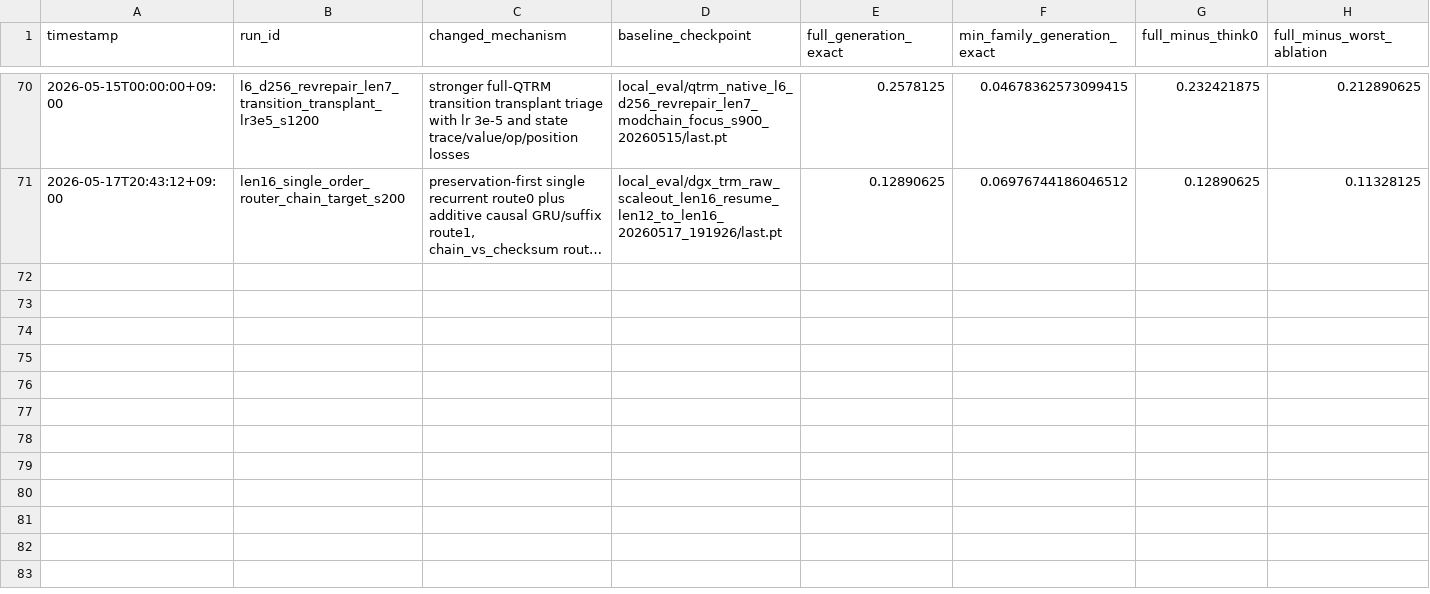
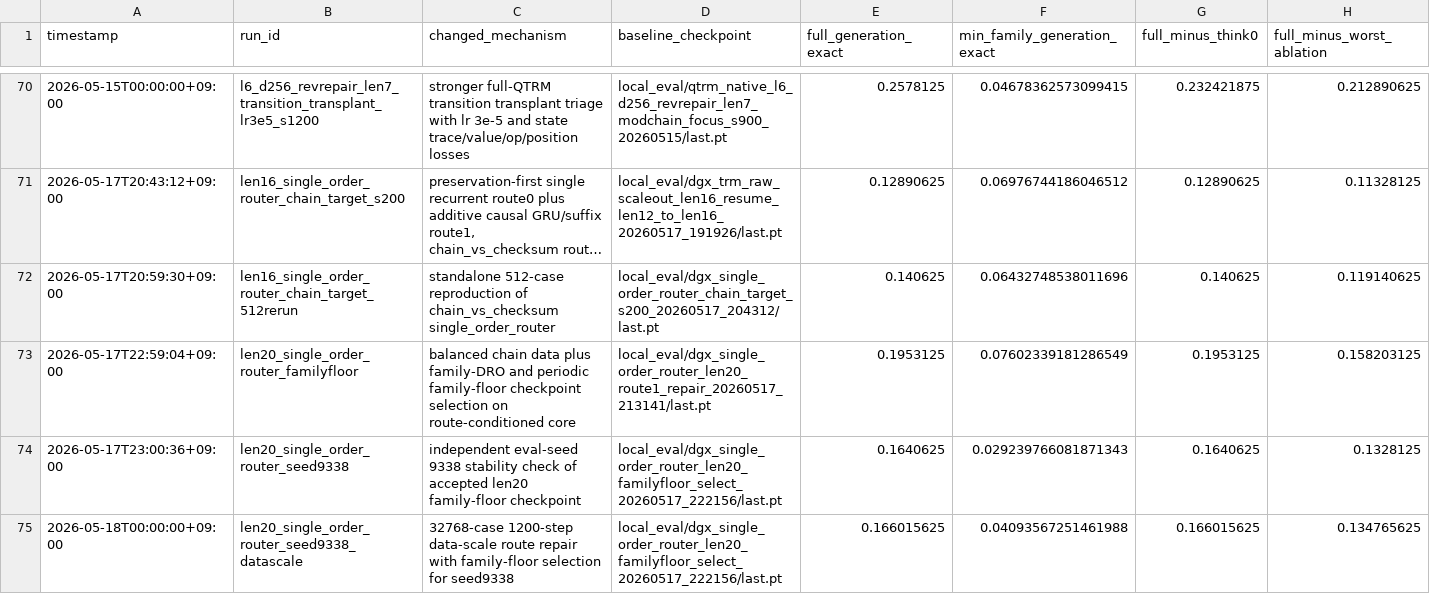
Before and after one commit to edu-ide/wgram-lm, a TSV file: docs/wiki/architecture/qtrm-native-experiment-ledger.tsv, drawn as a sheet; only a part is shown, gaps mark what is left out; long unchanged cells end in …; rows hold the shown columns only; the diff names each change by its address in the sheet, - before the commit and + after, or states it on an @@ line.

Commit message:
feat(qtrm): add resumable reasoning probe checkpoints

```diff
--- a/docs/wiki/architecture/qtrm-native-experiment-ledger.tsv
+++ b/docs/wiki/architecture/qtrm-native-experiment-ledger.tsv
+row 72: 2026-05-17T20:59:30+09:00 | len16_single_order_router_chain_target_512rerun | standalone 512-case reproduction of chain_vs_checksum single_order_router | local_eval/dgx_single_order_router_chain_target_s200_20260517_204312/last.pt | 0.140625 | 0.06432748538011696 | 0.140625 | 0.119140625
+row 73: 2026-05-17T22:59:04+09:00 | len20_single_order_router_familyfloor | balanced chain data plus family-DRO and periodic family-floor checkpoint selection on route-conditioned core | local_eval/dgx_single_order_router_len20_route1_repair_20260517_213141/last.pt | 0.1953125 | 0.07602339181286549 | 0.1953125 | 0.158203125
+row 74: 2026-05-17T23:00:36+09:00 | len20_single_order_router_seed9338 | independent eval-seed 9338 stability check of accepted len20 family-floor checkpoint | local_eval/dgx_single_order_router_len20_familyfloor_select_20260517_222156/last.pt | 0.1640625 | 0.029239766081871343 | 0.1640625 | 0.1328125
+row 75: 2026-05-18T00:00:00+09:00 | len20_single_order_router_seed9338_datascale | 32768-case 1200-step data-scale route repair with family-floor selection for seed9338 | local_eval/dgx_single_order_router_len20_familyfloor_select_20260517_222156/last.pt | 0.166015625 | 0.04093567251461988 | 0.166015625 | 0.134765625
```
Also changed, not shown: 3 other files.
